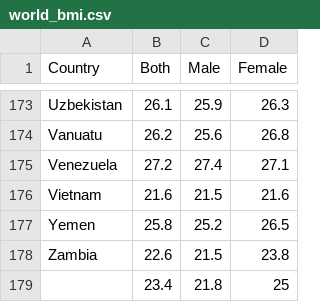
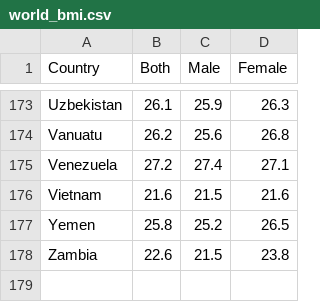
Before and after one commit to RHockley/project-2, a CSV file: world_bmi.csv, drawn as a sheet; only a part is shown, gaps mark what is left out.

```diff
--- a/world_bmi.csv
+++ b/world_bmi.csv
@@ -178,2 +178 @@
  Zambia ,22.6,21.5,23.8
-,23.4,21.8,25
```
Also changed, not shown: 1 other file.
